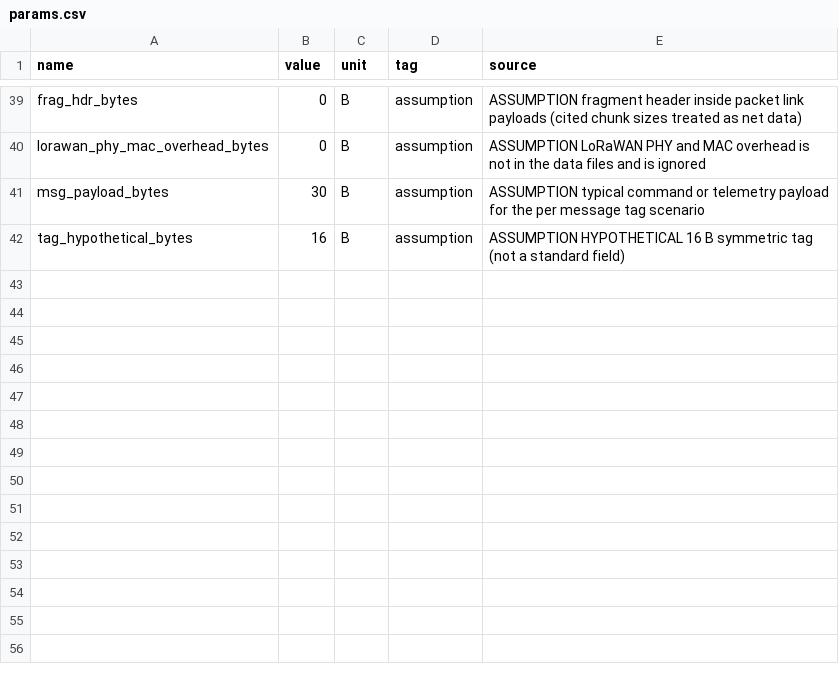
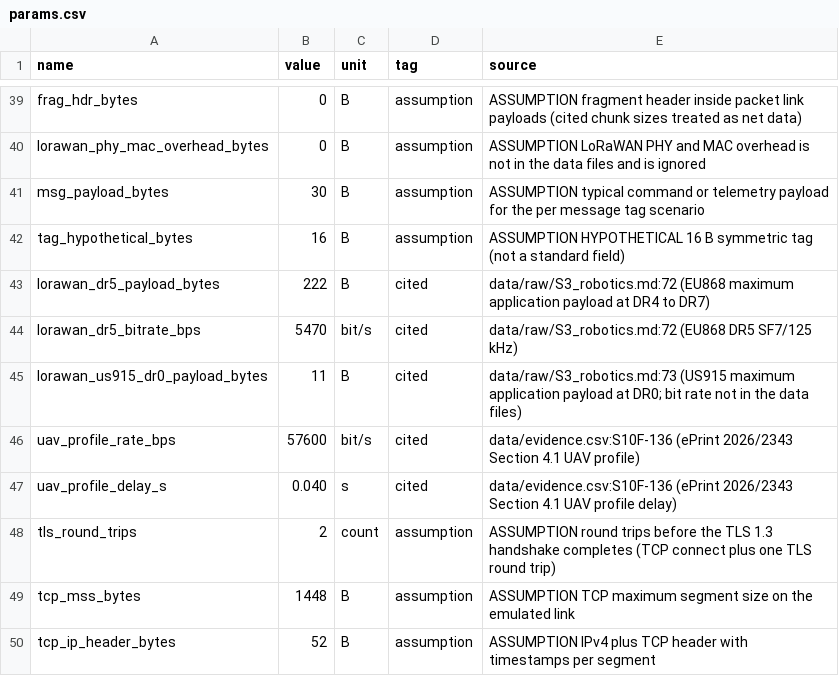
Before and after one commit to hudasol/post-quantum-security, a CSV file: linksim/params.csv, drawn as a sheet; only a part is shown, gaps mark what is left out.

Commit message:
linksim: add cited parameters for LoRaWAN DR5, US915 DR0 and the UAV profile of ePrint 2026/2343
Three TLS and TCP assumptions are tagged ASSUMPTION and kept out of the
first round sensitivity table, which they do not affect.

```diff
--- a/linksim/params.csv
+++ b/linksim/params.csv
@@ -42 +42,9 @@ msg_payload_bytes,30,B,assumption,ASSUMPTION typical command or telemetry payloa
 tag_hypothetical_bytes,16,B,assumption,ASSUMPTION HYPOTHETICAL 16 B symmetric tag (not a standard field)
+lorawan_dr5_payload_bytes,222,B,cited,data/raw/S3_robotics.md:72 (EU868 maximum application payload at DR4 to DR7)
+lorawan_dr5_bitrate_bps,5470,bit/s,cited,data/raw/S3_robotics.md:72 (EU868 DR5 SF7/125 kHz)
+lorawan_us915_dr0_payload_bytes,11,B,cited,data/raw/S3_robotics.md:73 (US915 maximum application payload at DR0; bit rate not in the data files)
+uav_profile_rate_bps,57600,bit/s,cited,data/evidence.csv:S10F-136 (ePrint 2026/2343 Section 4.1 UAV profile)
+uav_profile_delay_s,0.040,s,cited,data/evidence.csv:S10F-136 (ePrint 2026/2343 Section 4.1 UAV profile delay)
+tls_round_trips,2,count,assumption,ASSUMPTION round trips before the TLS 1.3 handshake completes (TCP connect plus one TLS round trip)
+tcp_mss_bytes,1448,B,assumption,ASSUMPTION TCP maximum segment size on the emulated link
+tcp_ip_header_bytes,52,B,assumption,ASSUMPTION IPv4 plus TCP header with timestamps per segment
```
Also changed, not shown: 1 other file.
